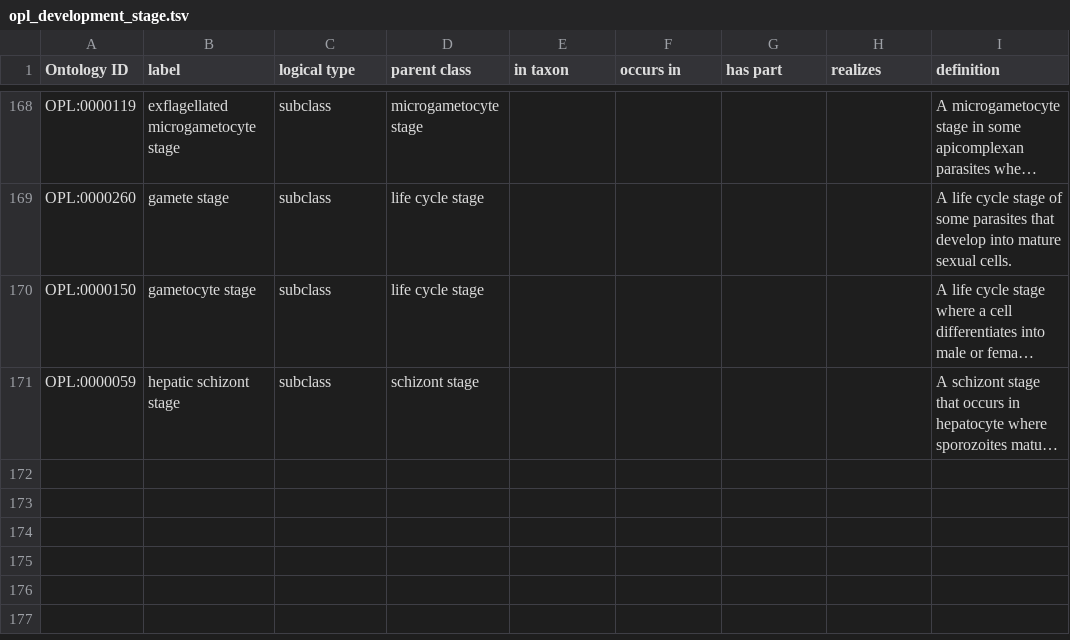
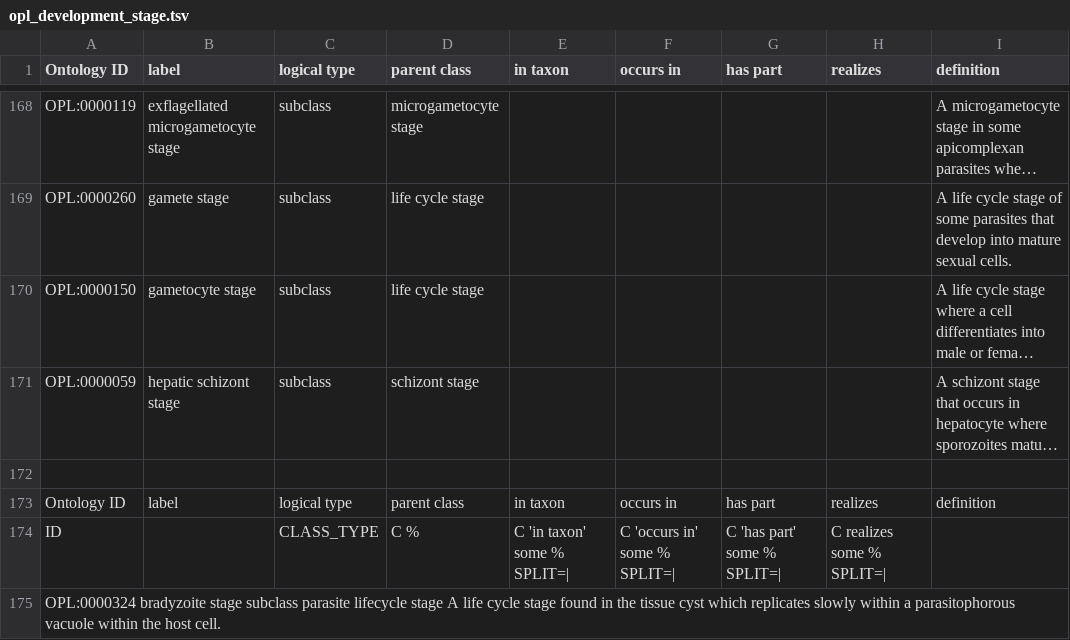
Before and after one commit to OPL-ontology/OPL, a TSV file: src/ontology/templates/opl_development_stage.tsv, drawn as a sheet; only a part is shown, gaps mark what is left out; long unchanged cells end in …; the diff names each change by its address in the sheet, - before the commit and + after, or states it on an @@ line.

Commit message:
Update opl_development_stage.tsv

```diff
--- a/src/ontology/templates/opl_development_stage.tsv
+++ b/src/ontology/templates/opl_development_stage.tsv
+row 172: (empty)
+row 173: Ontology ID | label | logical type | parent class | in taxon | occurs in | has part | realizes | definition
+row 174: ID |  | CLASS_TYPE | C % | C 'in taxon' some % SPLIT=| | C 'occurs in' some % SPLIT=| | C 'has part' some % SPLIT=| | C realizes some % SPLIT=
+row 175: OPL:0000324 bradyzoite stage subclass parasite lifecycle stage A life cycle stage found in the tissue cyst which replicates slowly within a parasitophorous vacuole within the host cell.
```
